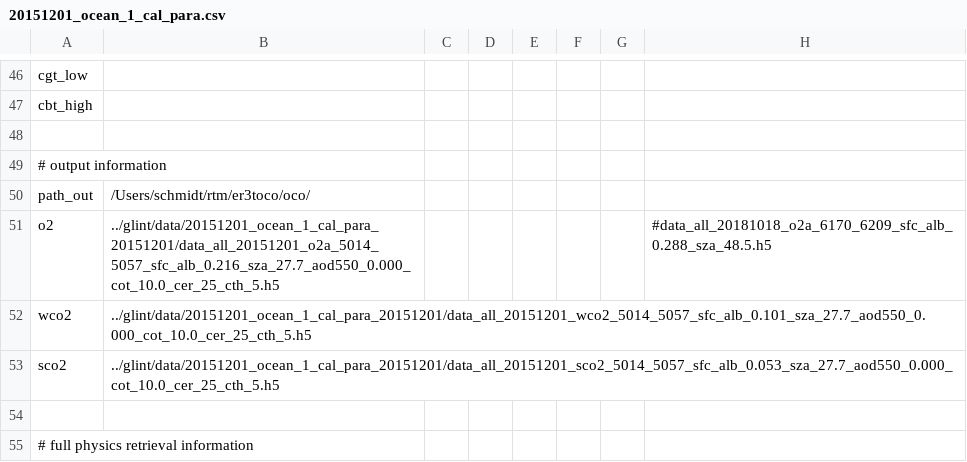
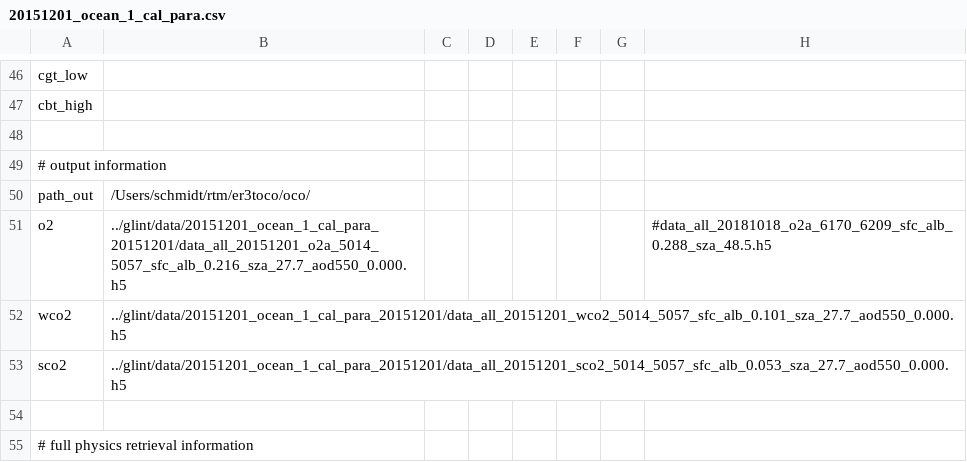
Before and after one commit to ywchen-tw/OCO2, a CSV file: glint/cfg/20151201_ocean_1_cal_para.csv, drawn as a sheet; only a part is shown, gaps mark what is left out.

```diff
--- a/glint/cfg/20151201_ocean_1_cal_para.csv
+++ b/glint/cfg/20151201_ocean_1_cal_para.csv
@@ -50,5 +50,5 @@ cbt_high,,,,,,,
 path_out,/Users/schmidt/rtm/er3toco/oco/,,,,,,
-o2,../glint/data/20151201_ocean_1_cal_para_20151201/data_all_20151201_o2a_5014_5057_sfc_alb_0.216_sza_27.7_aod550_0.000_cot_10.0_cer_25_cth_5.h5,,,,,,#data_all_20181018_o2a_6170_6209_sfc_alb_0.288_sza_48.5.h5
-wco2,../glint/data/20151201_ocean_1_cal_para_20151201/data_all_20151201_wco2_5014_5057_sfc_alb_0.101_sza_27.7_aod550_0.000_cot_10.0_cer_25_cth_5.h5,,,,,,
-sco2,../glint/data/20151201_ocean_1_cal_para_20151201/data_all_20151201_sco2_5014_5057_sfc_alb_0.053_sza_27.7_aod550_0.000_cot_10.0_cer_25_cth_5.h5,,,,,,
+o2,../glint/data/20151201_ocean_1_cal_para_20151201/data_all_20151201_o2a_5014_5057_sfc_alb_0.216_sza_27.7_aod550_0.000.h5,,,,,,#data_all_20181018_o2a_6170_6209_sfc_alb_0.288_sza_48.5.h5
+wco2,../glint/data/20151201_ocean_1_cal_para_20151201/data_all_20151201_wco2_5014_5057_sfc_alb_0.101_sza_27.7_aod550_0.000.h5,,,,,,
+sco2,../glint/data/20151201_ocean_1_cal_para_20151201/data_all_20151201_sco2_5014_5057_sfc_alb_0.053_sza_27.7_aod550_0.000.h5,,,,,,
 ,,,,,,,
```
Also changed, not shown: glint_analysis/20151201_ocean_1_cal_para_footprint_cld_distance.csv, glint_analysis/20151201_ocean_1_cal_para_footprint_pixel_by_pixel.csv, 2 other files.
